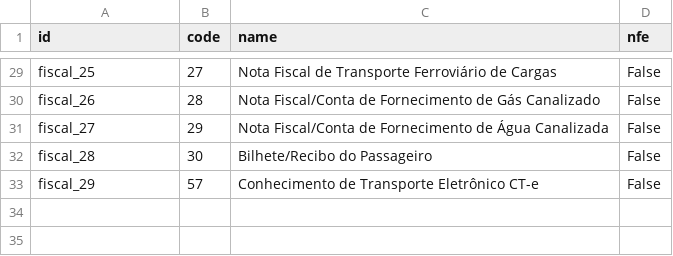
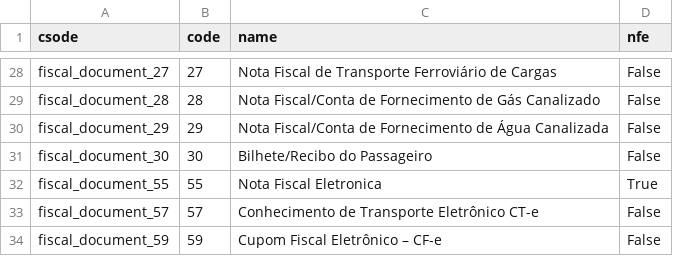
Before and after one commit to rflinhares/l10n_br_core, a CSV file: l10n_br_data_account/l10n_br_account.fiscal.document.csv, drawn as a sheet; only a part is shown, gaps mark what is left out; addresses are those after the commit; the diff covers the shown part only; the diff names each change by its address in the sheet, - before the commit and + after, or states it on an @@ line.

Commit message:
Trocado Referenciais do arquivos l10n_br_account.fiscal.document e incluido novo documento 59 - CFe

```diff
--- a/l10n_br_data_account/l10n_br_account.fiscal.document.csv
+++ b/l10n_br_data_account/l10n_br_account.fiscal.document.csv
-A1: id
+A1: csode
-A28 (csode): fiscal_25
+A28 (csode): fiscal_document_27
-A29 (csode): fiscal_26
+A29 (csode): fiscal_document_28
-A30 (csode): fiscal_27
+A30 (csode): fiscal_document_29
-A31 (csode): fiscal_28
+A31 (csode): fiscal_document_30
+row 32: fiscal_document_55 | 55 | Nota Fiscal Eletronica | True
-A33 (csode): fiscal_29
+A33 (csode): fiscal_document_57
+row 34: fiscal_document_59 | 59 | Cupom Fiscal Eletrônico – CF-e | False
```
Also changed, not shown: 1 removed row and 26 edited cells elsewhere in this file.
